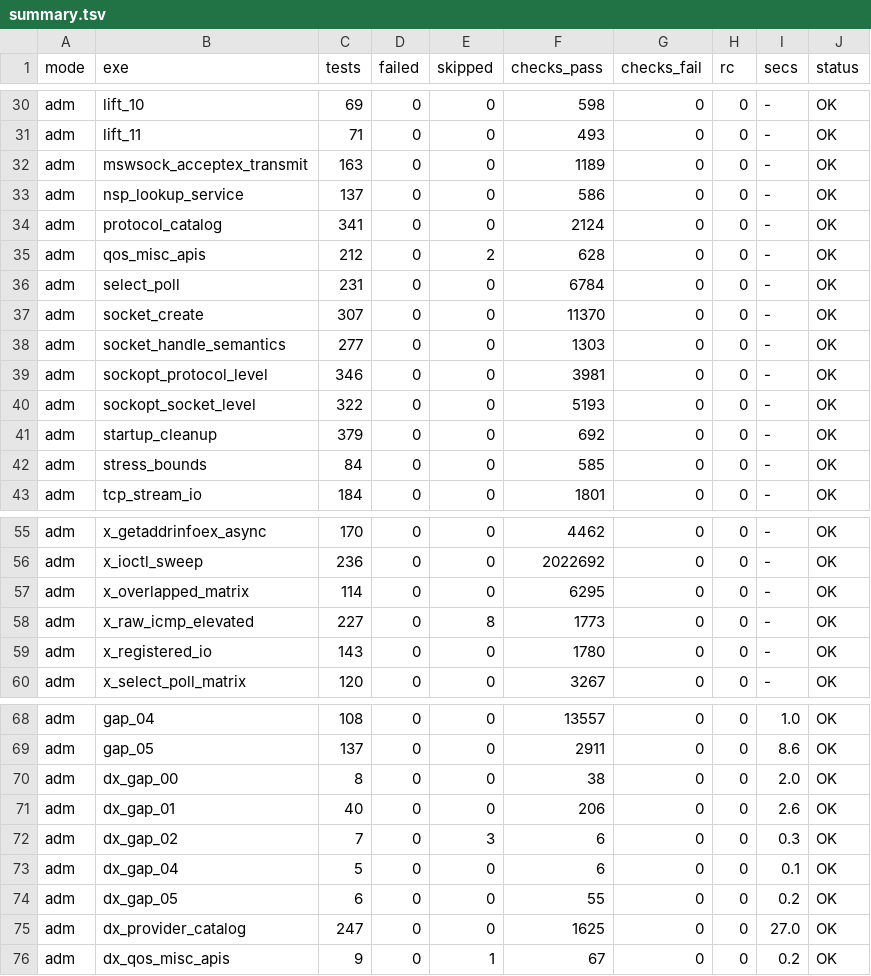
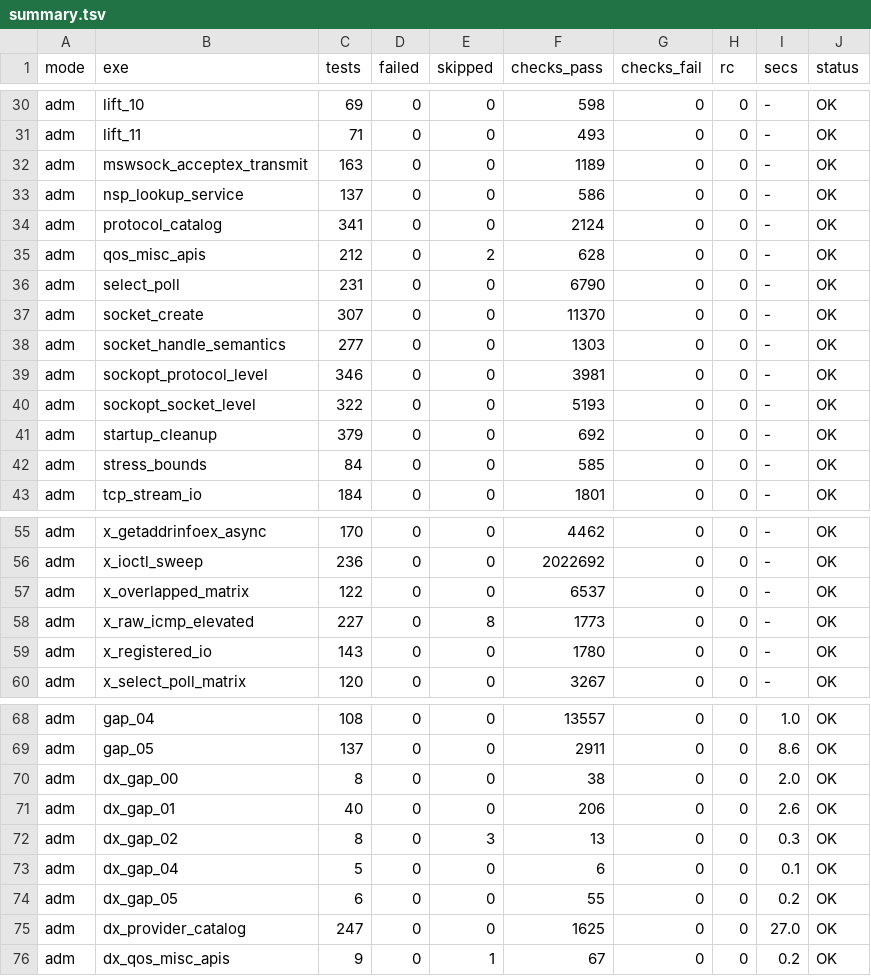
Before and after one commit to iceisfun/industrial7_test_ws2, a TSV file: results/win10/adm/summary.tsv, drawn as a sheet; only a part is shown, gaps mark what is left out.

```diff
--- a/results/win10/adm/summary.tsv
+++ b/results/win10/adm/summary.tsv
@@ -35,3 +35,3 @@ adm	protocol_catalog	341	0	0	2124	0	0	-	OK
 adm	qos_misc_apis	212	0	2	628	0	0	-	OK
-adm	select_poll	231	0	0	6784	0	0	-	OK
+adm	select_poll	231	0	0	6790	0	0	-	OK
 adm	socket_create	307	0	0	11370	0	0	-	OK
@@ -56,3 +56,3 @@ adm	x_getaddrinfoex_async	170	0	0	4462	0	0	-	OK
 adm	x_ioctl_sweep	236	0	0	2022692	0	0	-	OK
-adm	x_overlapped_matrix	114	0	0	6295	0	0	-	OK
+adm	x_overlapped_matrix	122	0	0	6537	0	0	-	OK
 adm	x_raw_icmp_elevated	227	0	8	1773	0	0	-	OK
@@ -71,3 +71,3 @@ adm	dx_gap_00	8	0	0	38	0	0	2.0	OK
 adm	dx_gap_01	40	0	0	206	0	0	2.6	OK
-adm	dx_gap_02	7	0	3	6	0	0	0.3	OK
+adm	dx_gap_02	8	0	3	13	0	0	0.3	OK
 adm	dx_gap_04	5	0	0	6	0	0	0.1	OK
```
Also changed, not shown: results/win10/adm/failures.tsv, results/win10/std/summary.tsv, 12 other files.
